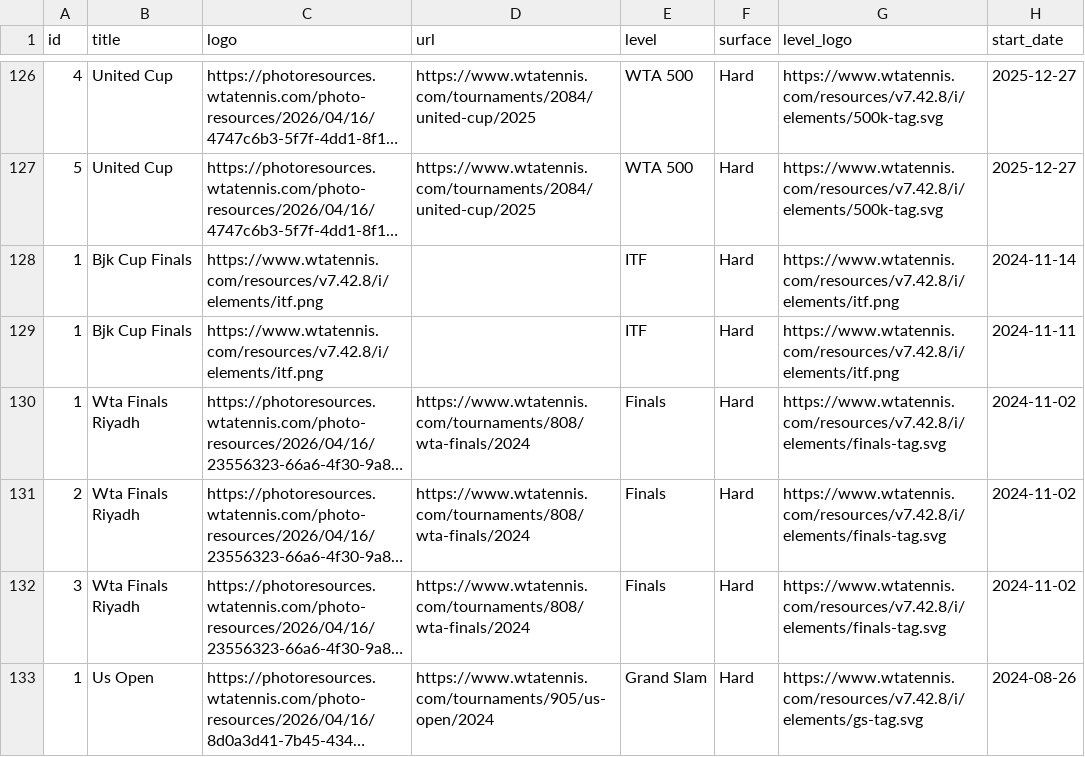
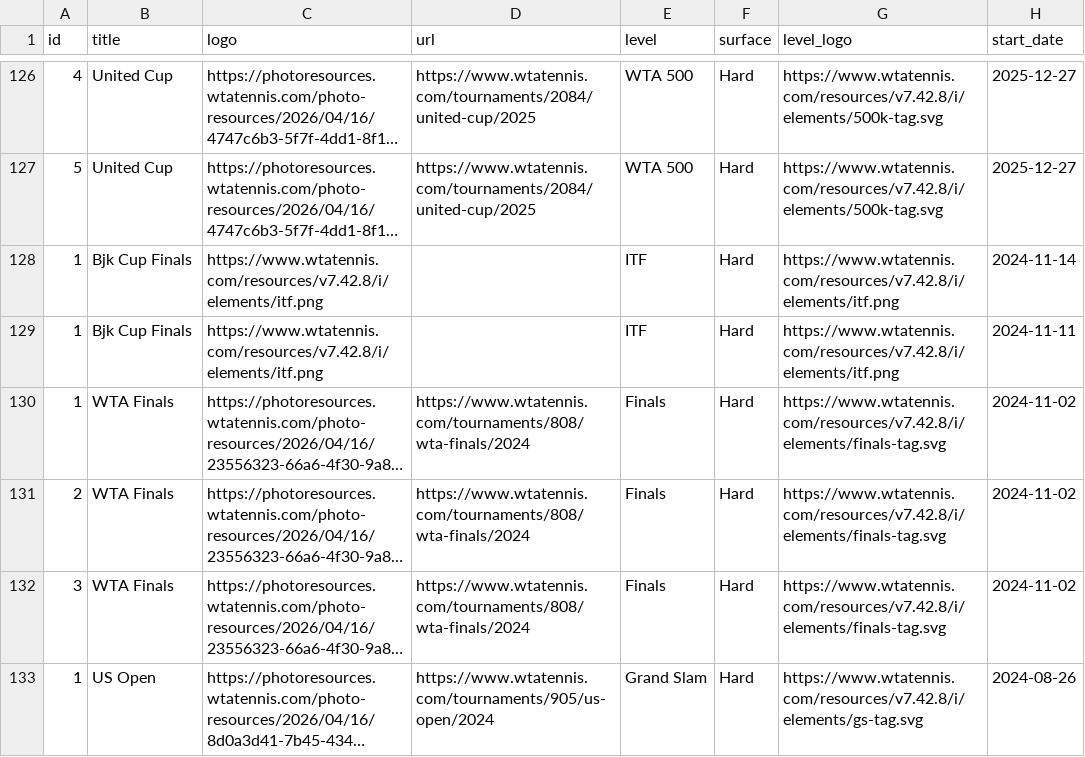
Before and after one commit to Zadigo/datasets, a CSV file: wta/corrected/swiatek_corrected.csv, drawn as a sheet; only a part is shown, gaps mark what is left out; long unchanged cells end in …; the diff covers the shown part only; the diff names each change by its address in the sheet, - before the commit and + after, or states it on an @@ line.

```diff
--- a/wta/corrected/swiatek_corrected.csv
+++ b/wta/corrected/swiatek_corrected.csv
-B130:B132 (title): Wta Finals Riyadh
+B130:B132 (title): WTA Finals
-B133 (title): Us Open
+B133 (title): US Open
```
Also changed, not shown: 65 edited cells elsewhere in this file, wta/corrected/azarenka_corrected.csv, wta/corrected/gauff_corrected.csv, 16 other files.
